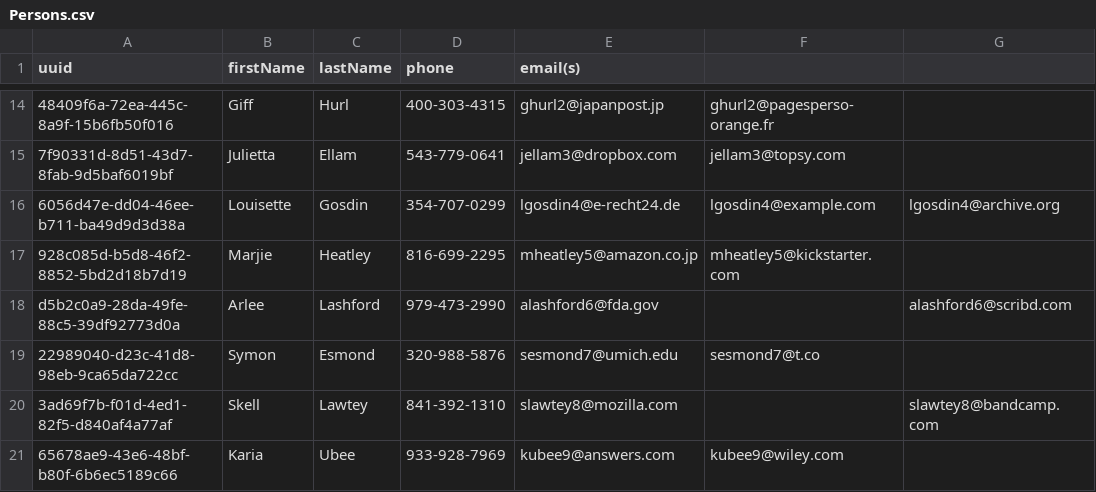
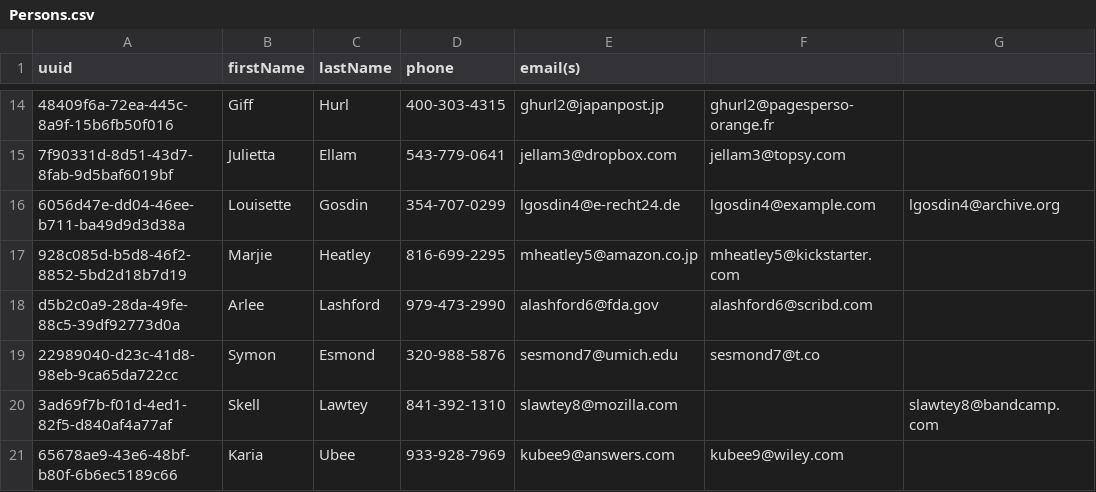
Before and after one commit to cbourke/ComputerScienceII, a CSV file: assignments/1251-Spring2025/data/Persons.csv, drawn as a sheet; only a part is shown, gaps mark what is left out; the diff names each change by its address in the sheet, - before the commit and + after, or states it on an @@ line.

Commit message:
removed empty record

```diff
--- a/assignments/1251-Spring2025/data/Persons.csv
+++ b/assignments/1251-Spring2025/data/Persons.csv
-F18: (empty)
+F18: alashford6@scribd.com
-G18: alashford6@scribd.com
+G18: (empty)
```
